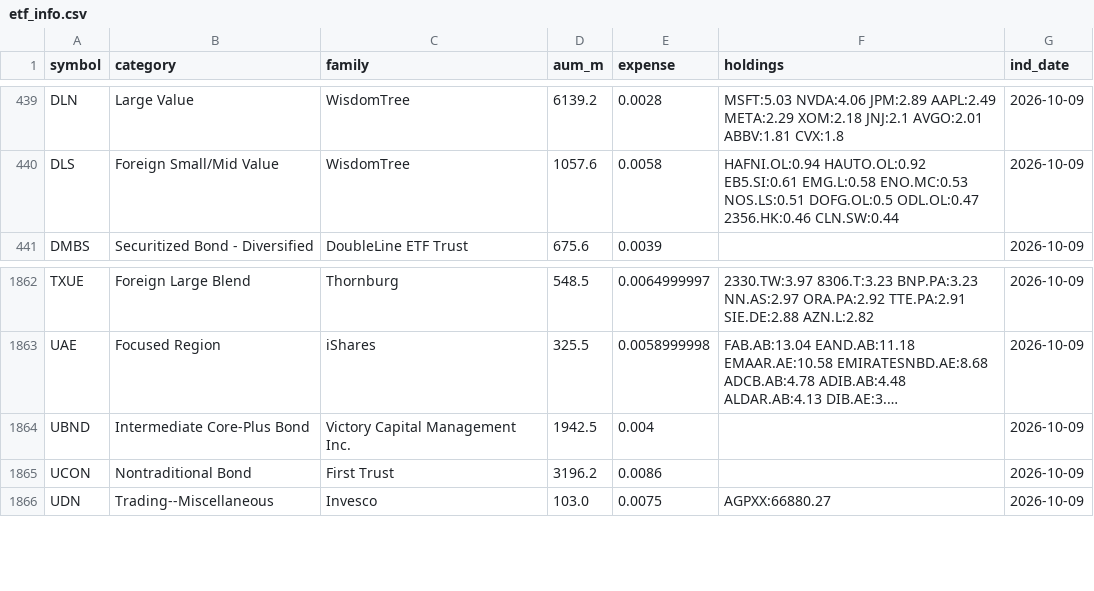
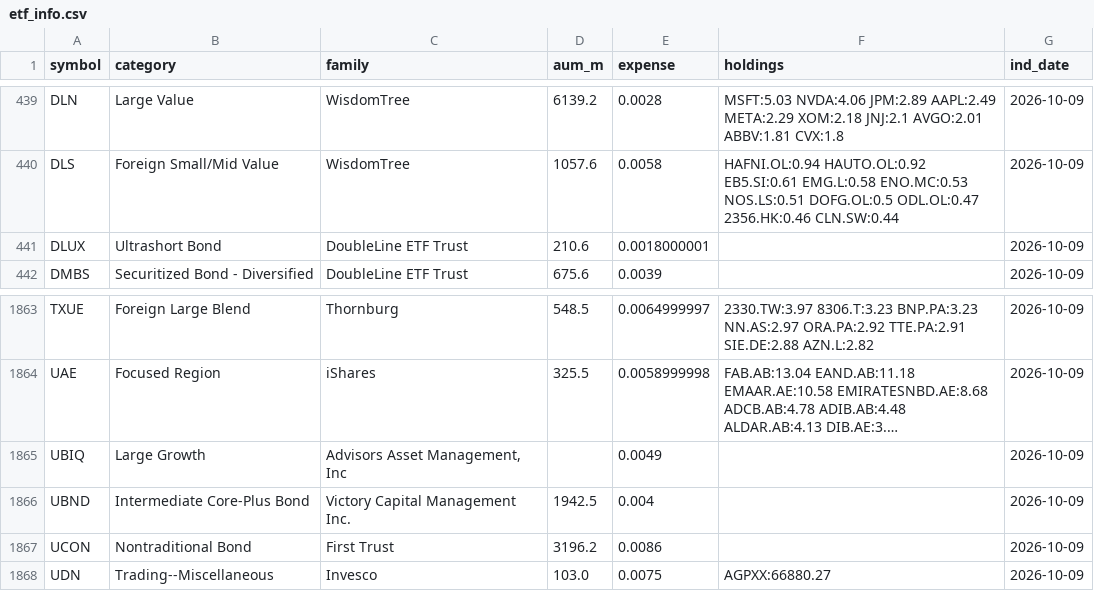
Before and after one commit to hbtipawan/scrn-us, a CSV file: config/etf_info.csv, drawn as a sheet; only a part is shown, gaps mark what is left out; long unchanged cells end in …; the diff names each change by its address in the sheet, - before the commit and + after, or states it on an @@ line.

```diff
--- a/config/etf_info.csv
+++ b/config/etf_info.csv
+row 441: DLUX | Ultrashort Bond | DoubleLine ETF Trust | 210.6 | 0.0018000001 |  | 2026-10-09
+row 1865: UBIQ | Large Growth | Advisors Asset Management, Inc |  | 0.0049 |  | 2026-10-09
```
Also changed, not shown: config/fund_info.csv, config/mcap_us.csv, 3 other files.
